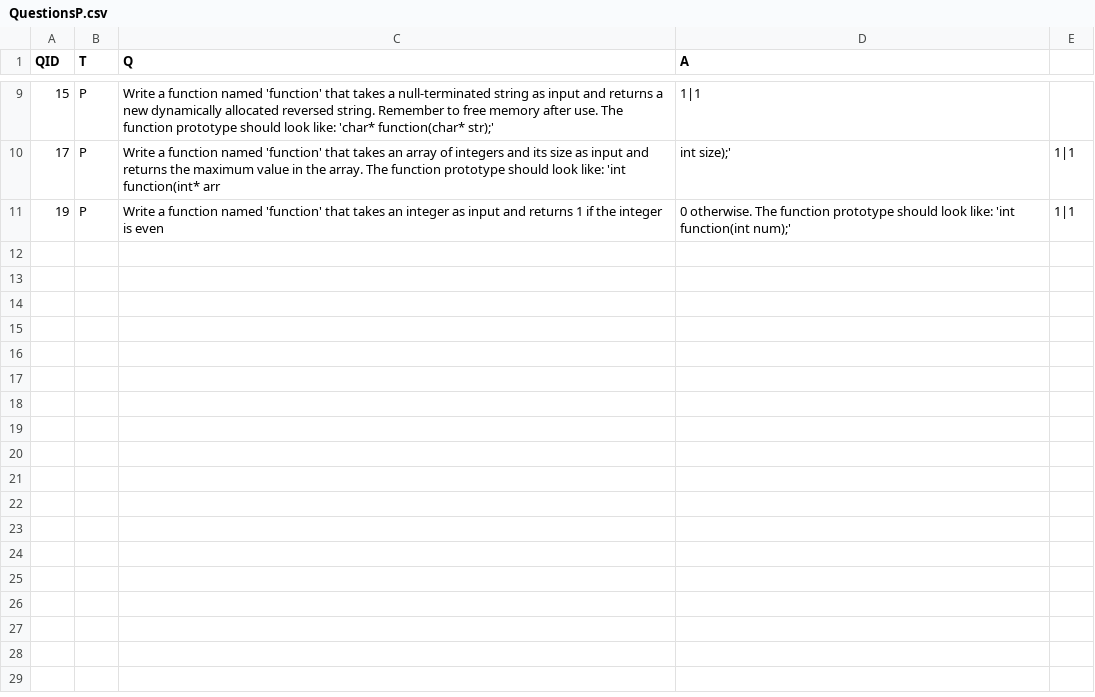
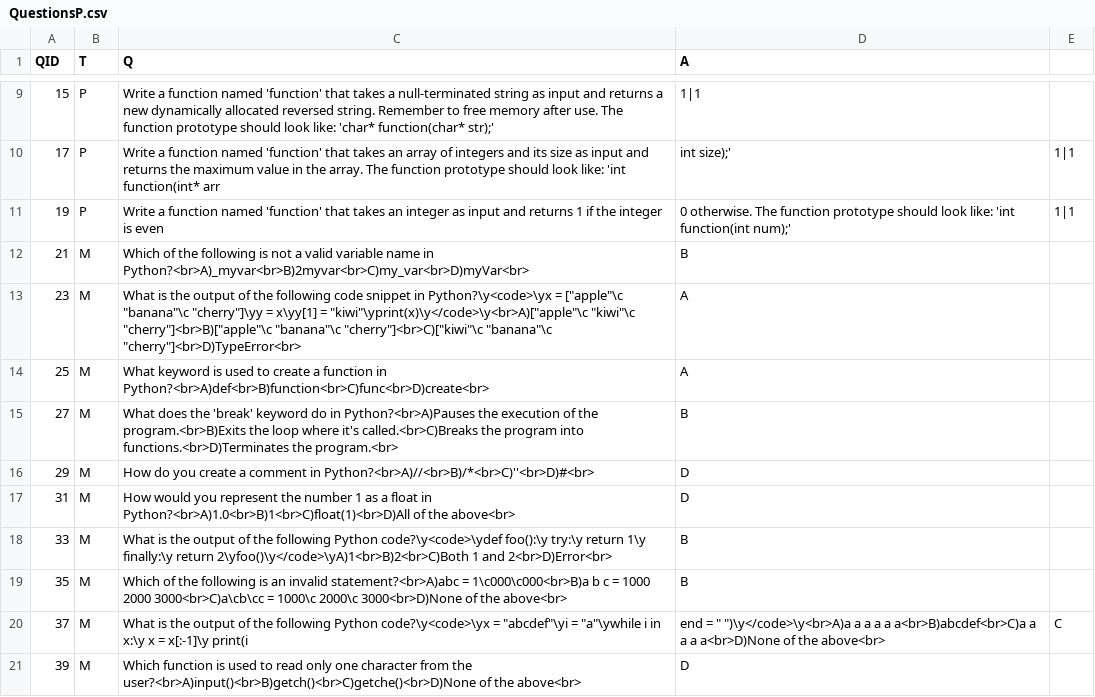
Before and after one commit to benvarian/networks-assignment, a CSV file: Question-Bank/QuestionCSV/QuestionsP.csv, drawn as a sheet; only a part is shown, gaps mark what is left out; the diff names each change by its address in the sheet, - before the commit and + after, or states it on an @@ line.

Commit message:
more python questions

```diff
--- a/Question-Bank/QuestionCSV/QuestionsP.csv
+++ b/Question-Bank/QuestionCSV/QuestionsP.csv
+row 12: 21 | M | Which of the following is not a valid variable name in Python?<br>A)_myvar<br>B)2myvar<br>C)my_var<br>D)myVar<br> | B
+row 13: 23 | M | What is the output of the following code snippet in Python?\y<code>\yx = ["apple"\c "banana"\c "cherry"]\yy = x\yy[1] = "kiwi"\yprint(x)\y</code>\y<br>A)["apple"\c "kiwi"\c "cherry"]<br>B)["apple"\c "banana"\c "cherry"]<br>C)["kiwi"\c "banana"\c "cherry"]<br>D)TypeError<br> | A
+row 14: 25 | M | What keyword is used to create a function in Python?<br>A)def<br>B)function<br>C)func<br>D)create<br> | A
+row 15: 27 | M | What does the 'break' keyword do in Python?<br>A)Pauses the execution of the program.<br>B)Exits the loop where it's called.<br>C)Breaks the program into functions.<br>D)Terminates the program.<br> | B
+row 16: 29 | M | How do you create a comment in Python?<br>A)//<br>B)/*<br>C)''<br>D)#<br> | D
+row 17: 31 | M | How would you represent the number 1 as a float in Python?<br>A)1.0<br>B)1<br>C)float(1)<br>D)All of the above<br> | D
+row 18: 33 | M | What is the output of the following Python code?\y<code>\ydef foo():\y try:\y return 1\y finally:\y return 2\yfoo()\y</code>\yA)1<br>B)2<br>C)Both 1 and 2<br>D)Error<br> | B
+row 19: 35 | M | Which of the following is an invalid statement?<br>A)abc = 1\c000\c000<br>B)a b c = 1000 2000 3000<br>C)a\cb\cc = 1000\c 2000\c 3000<br>D)None of the above<br> | B
+row 20: 37 | M | What is the output of the following Python code?\y<code>\yx = "abcdef"\yi = "a"\ywhile i in x:\y x = x[:-1]\y print(i | end = " ")\y</code>\y<br>A)a a a a a a<br>B)abcdef<br>C)a a a a a<br>D)None of the above<br> | C
+row 21: 39 | M | Which function is used to read only one character from the user?<br>A)input()<br>B)getch()<br>C)getche()<br>D)None of the above<br> | D
```
